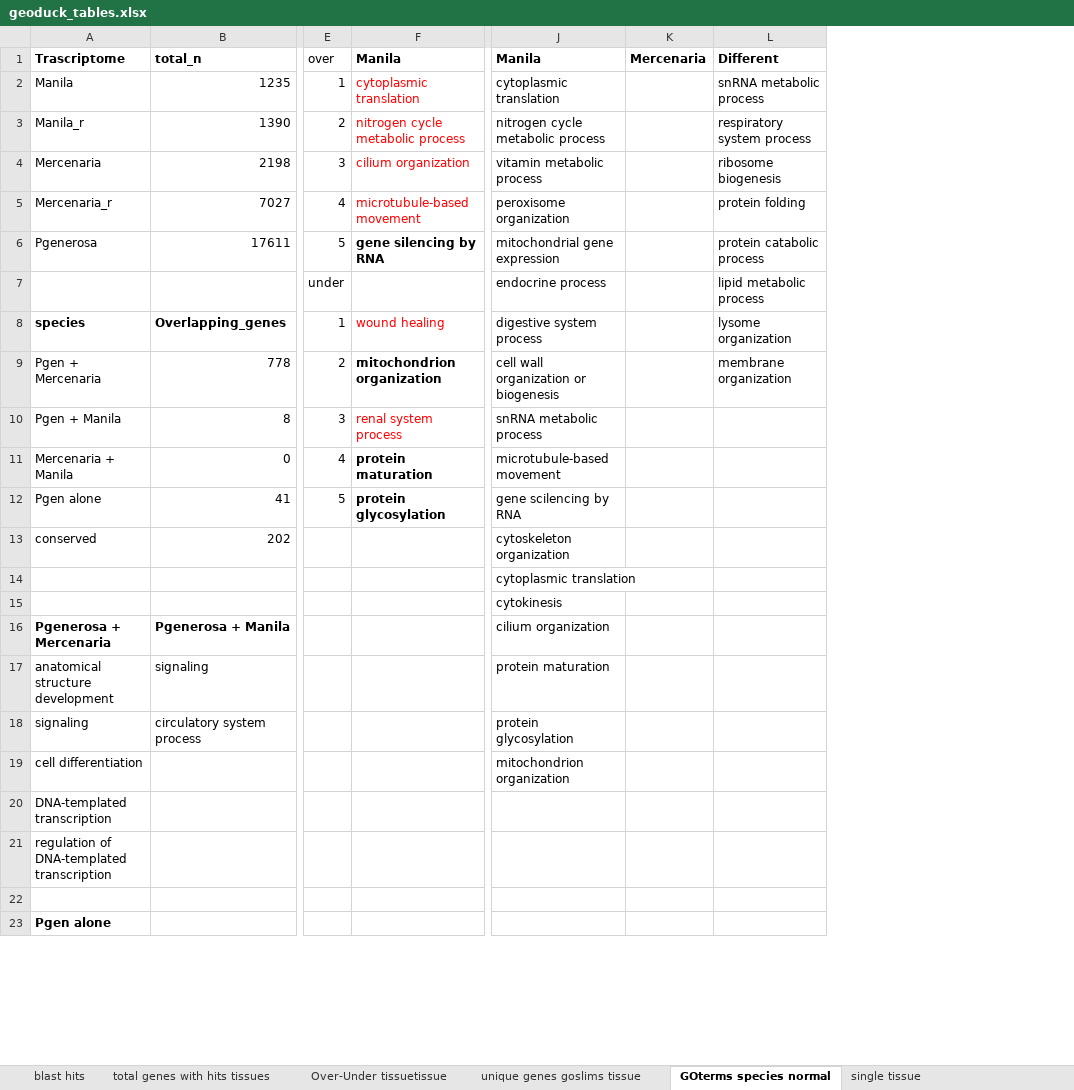
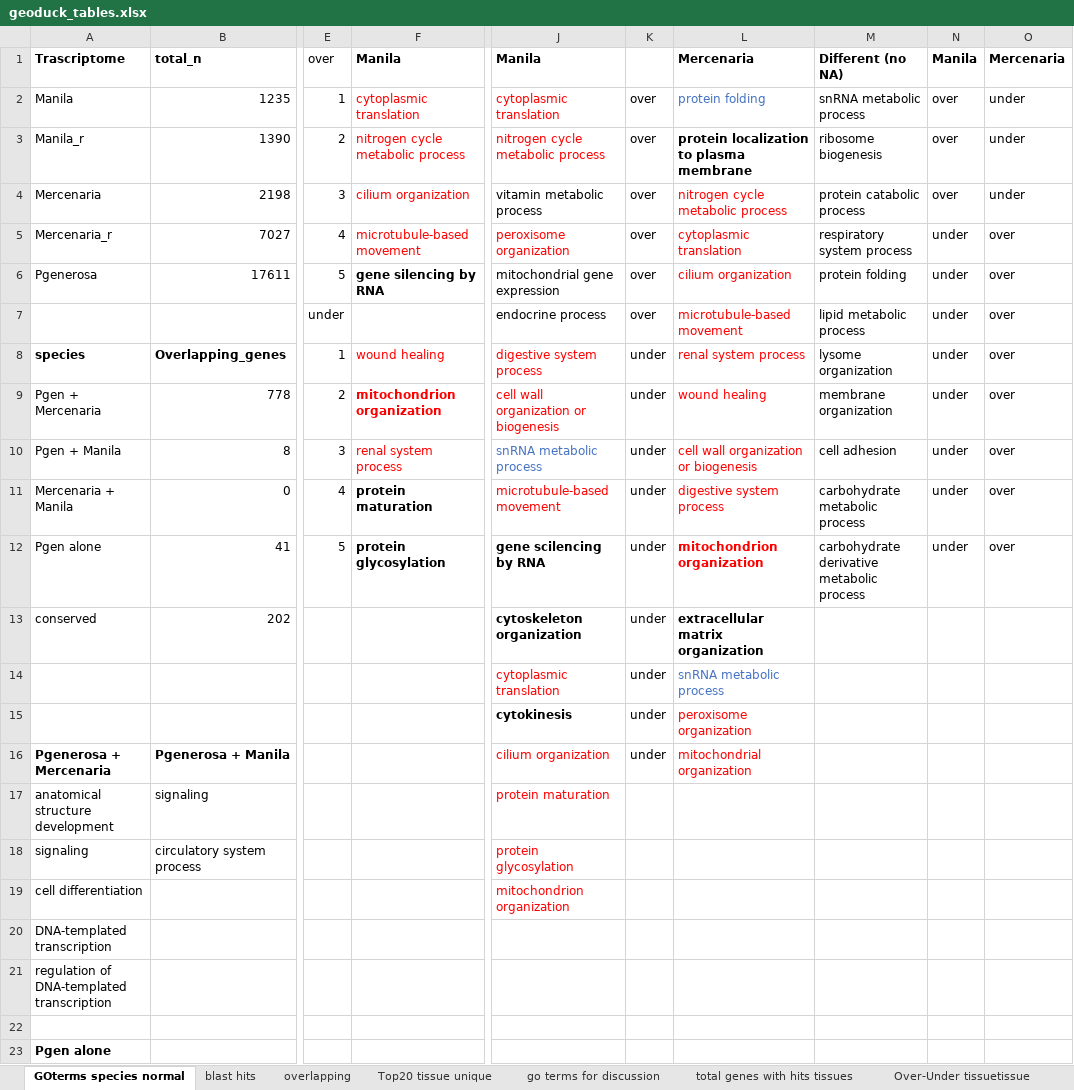
Before and after one commit to ocattau/code-for-Pgenerosa, an Excel workbook: characterize_larval_transciptome/plots/geoduck_tables.xlsx, sheet GOterms species normal, drawn as a sheet; only a part is shown, gaps mark what is left out; values as stored, in another font and other column widths than the file's, no borders; removed rows and columns are numbered as before the commit, all else as after; the diff names each change by its address in the sheet, - before the commit and + after, or states it on an @@ line.

```diff
--- a/characterize_larval_transciptome/plots/geoduck_tables.xlsx (sheet GOterms species normal)
+++ b/characterize_larval_transciptome/plots/geoduck_tables.xlsx (sheet GOterms species normal)
+sheet tab: Top20 tissue unique
+sheet tab: go terms for discussion
@@ sheet tab order changed: GOterms species normal | blast hits | overlapping | Top20 tissue unique | go terms for discussion | total genes with hits tissues | Over-Under tissuetissue @@
-column K, row 1: Mercenaria
+column K, rows 2-16: over | over | over | over | over | over | under | under | under | under | under | under | under | under | under
+column L, rows 1-16: Mercenaria | protein folding | protein localization to plasma membrane | nitrogen cycle metabolic process | cytoplasmic translation | cilium organization | microtubule-based movement | renal system process | wound healing | cell wall organization or biogenesis | digestive system process | mitochondrion organization | extracellular matrix organization | snRNA metabolic process | peroxisome organization | mitochondrial organization
+column N, rows 1-12: Manila | over | over | over | under | under | under | under | under | under | under | under
+column O, rows 1-12: Mercenaria | under | under | under | over | over | over | over | over | over | over | over
-M1: Different
+M1: Different (no NA)
-J2:J3 text colour: black
+J2:J3 text colour: #FF0000
-M3: respiratory system process
+M3: ribosome biogenesis
-M4: ribosome biogenesis
+M4: protein catabolic process
-J5 text colour: black
+J5 text colour: #FF0000
-M5: protein folding
+M5: respiratory system process
-M6: protein catabolic process
+M6: protein folding
-J8:J9 text colour: black
+J8:J9 text colour: #FF0000
-F9 text colour: black
+F9 text colour: #FF0000
-J10 text colour: black
+J10 text colour: #4472C4
-M10: (empty)
+M10: cell adhesion
-J11 text colour: black
+J11 text colour: #FF0000
-M11: (empty)
+M11: carbohydrate metabolic process
-J12:J13 bold: off
+J12:J13 bold: on
-M12: (empty)
+M12: carbohydrate derivative metabolic process
-J14 text colour: black
+J14 text colour: #FF0000
-J15 bold: off
+J15 bold: on
-J16:J19 text colour: black
+J16:J19 text colour: #FF0000
```
Also changed, not shown: sheet Over-Under tissuetissue, sheet overlapping, sheet blast hits, sheet total genes with hits tissues, other sheet tabs, 2 other files.
